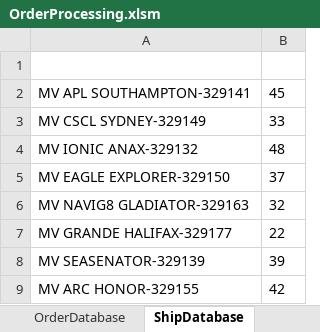
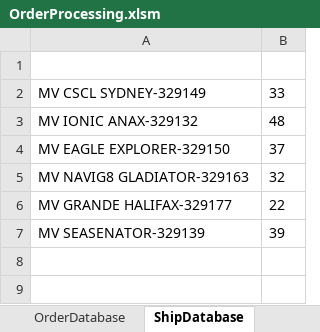
Before and after one commit to jiovinejr/VBAOrderProcessing, an Excel workbook: OrderProcessing.xlsm, sheet ShipDatabase, drawn as a sheet; values as stored, in another font and other column widths than the file's, no borders; the diff names each change by its address in the sheet, - before the commit and + after, or states it on an @@ line.

```diff
--- a/OrderProcessing.xlsm (sheet ShipDatabase)
+++ b/OrderProcessing.xlsm (sheet ShipDatabase)
-row 2: MV APL SOUTHAMPTON-329141 | 45
-row 9: MV ARC HONOR-329155 | 42
```
Also changed, not shown: sheet OrderDatabase, sheet Home, sheet ShipsOnDeck, other sheet tabs, charts or pictures, 11 other files.
